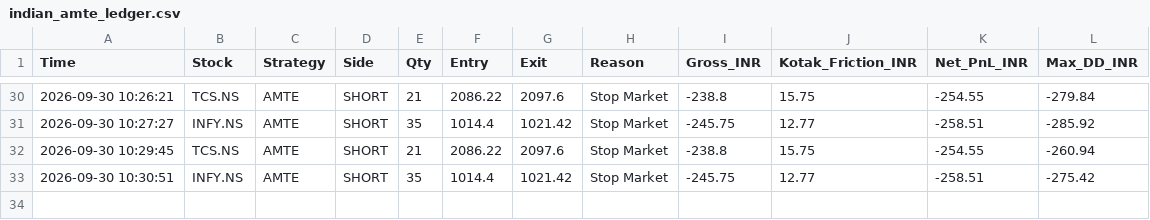
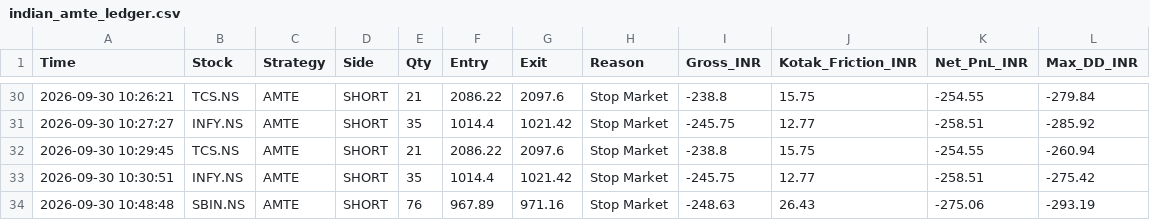
Before and after one commit to harnepal-hub/amte-indian-terminal, a CSV file: indian_amte_ledger.csv, drawn as a sheet; only a part is shown, gaps mark what is left out; the diff names each change by its address in the sheet, - before the commit and + after, or states it on an @@ line.

Commit message:
Auto-log AMTE trade SBIN.NS at 2026-09-30 10:48:48

```diff
--- a/indian_amte_ledger.csv
+++ b/indian_amte_ledger.csv
+row 34: 2026-09-30 10:48:48 | SBIN.NS | AMTE | SHORT | 76 | 967.89 | 971.16 | Stop Market | -248.63 | 26.43 | -275.06 | -293.19
```
